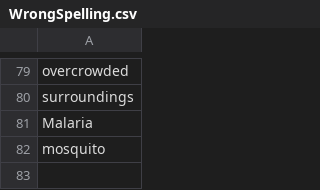
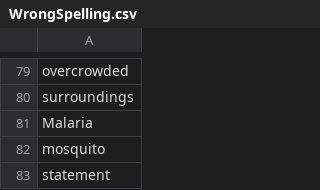
Before and after one commit to bmanishreddy/EnglishSpellings, a CSV file: SpellingSheets/WrongSpelling.csv, drawn as a sheet; only a part is shown, gaps mark what is left out; the diff names each change by its address in the sheet, - before the commit and + after, or states it on an @@ line.

Commit message:
Update WrongSpelling.csv

```diff
--- a/SpellingSheets/WrongSpelling.csv
+++ b/SpellingSheets/WrongSpelling.csv
+row 83: statement
```
